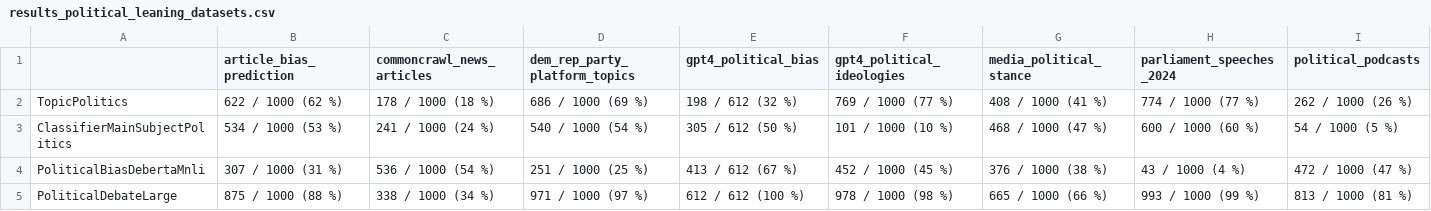
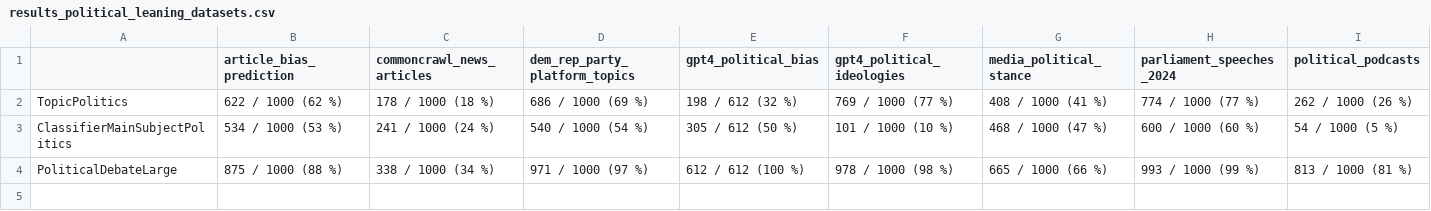
Before and after one commit to matous-volf/political-leaning-prediction, a CSV file: docs/model_evaluation/existing/politicalness/results_political_leaning_datasets.csv, drawn as a sheet; only a part is shown; rows hold the shown columns only; the diff names each change by its address in the sheet, - before the commit and + after, or states it on an @@ line.

```diff
--- a/docs/model_evaluation/existing/politicalness/results_political_leaning_datasets.csv
+++ b/docs/model_evaluation/existing/politicalness/results_political_leaning_datasets.csv
-row 4: PoliticalBiasDebertaMnli | 307 / 1000 (31 %) | 536 / 1000 (54 %) | 251 / 1000 (25 %) | 413 / 612 (67 %) | 452 / 1000 (45 %) | 376 / 1000 (38 %) | 43 / 1000 (4 %) | 472 / 1000 (47 %)
```
Also changed, not shown: docs/model_evaluation/existing/politicalness/results_politicalness_datasets.csv, 4 other files.
